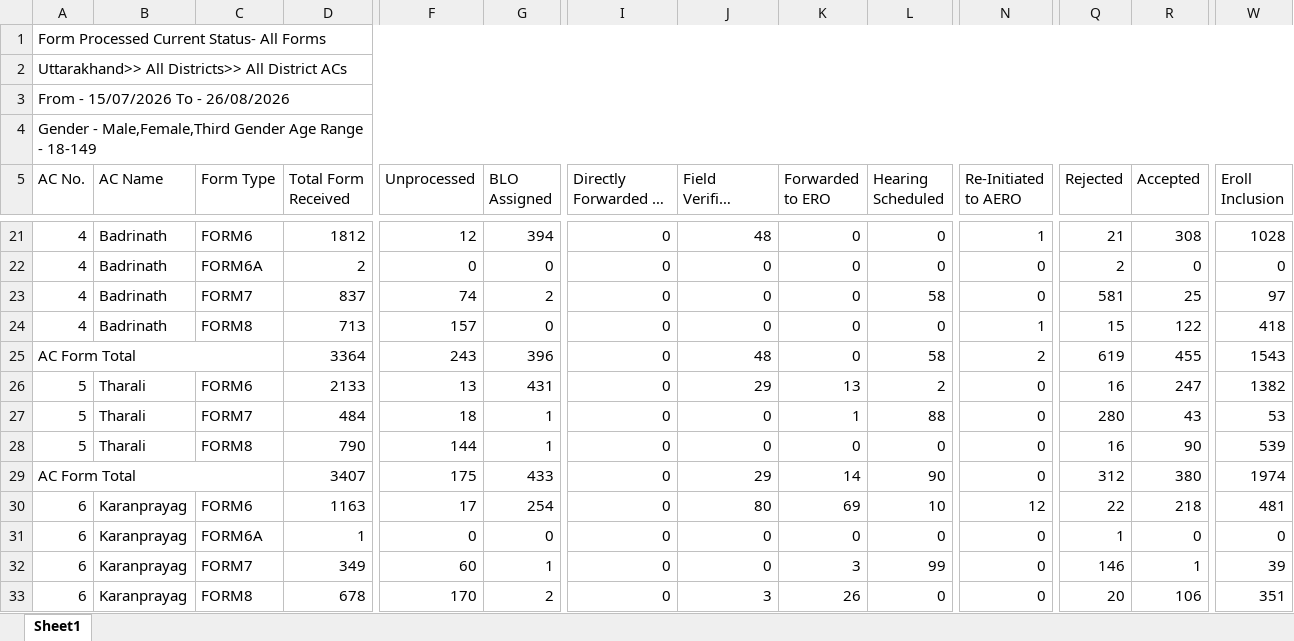
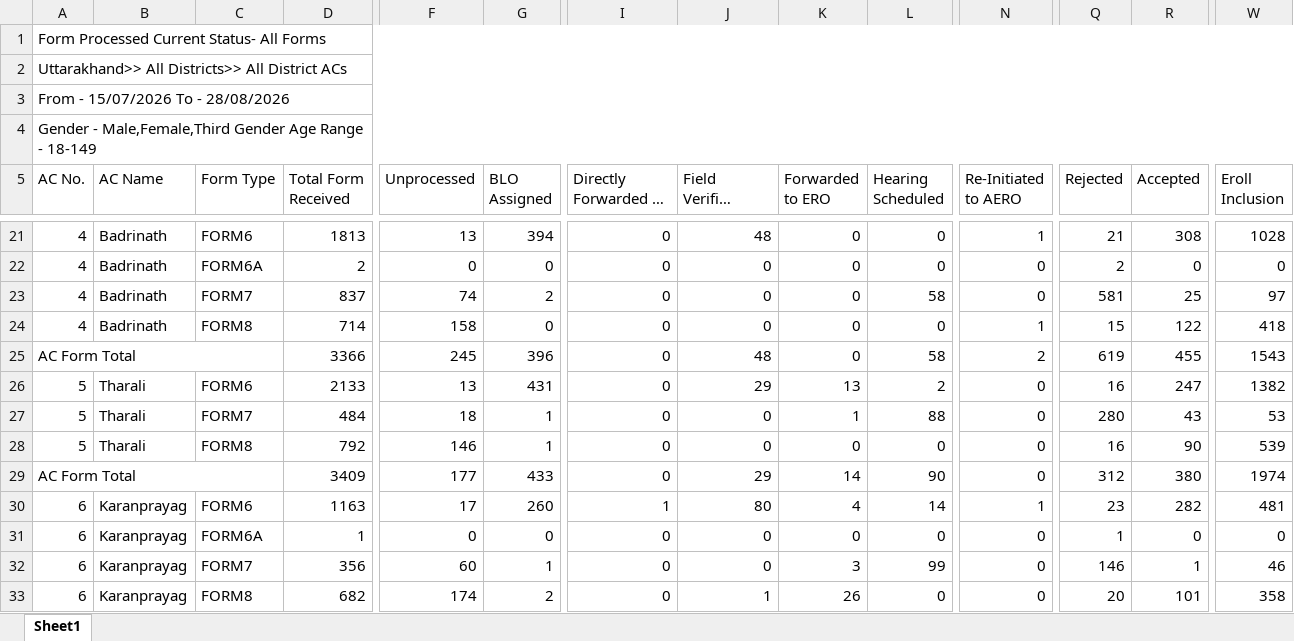
Before and after one commit to mannavibe-sudo/Form-Processing, an Excel workbook: Form_Processing.xlsx, sheet Sheet1, drawn as a sheet; only a part is shown, gaps mark what is left out; long unchanged cells end in …; values as stored, in another font and other column widths than the file's, no borders; the diff covers the shown part only; the diff names each change by its address in the sheet, - before the commit and + after, or states it on an @@ line.

```diff
--- a/Form_Processing.xlsx (sheet Sheet1)
+++ b/Form_Processing.xlsx (sheet Sheet1)
-A3 (AC No.): From - 15/07/2026 To - 26/08/2026
+A3 (AC No.): From - 15/07/2026 To - 28/08/2026
-D21 (Total Form Received): 1812
+D21 (Total Form Received): 1813
-F21 (Unprocessed): 12
+F21 (Unprocessed): 13
-D24 (Total Form Received): 713
+D24 (Total Form Received): 714
-F24 (Unprocessed): 157
+F24 (Unprocessed): 158
-D25 (Total Form Received): 3364
+D25 (Total Form Received): 3366
-F25 (Unprocessed): 243
+F25 (Unprocessed): 245
-D28 (Total Form Received): 790
+D28 (Total Form Received): 792
-F28 (Unprocessed): 144
+F28 (Unprocessed): 146
-D29 (Total Form Received): 3407
+D29 (Total Form Received): 3409
-F29 (Unprocessed): 175
+F29 (Unprocessed): 177
-G30 (BLO Assigned): 254
+G30 (BLO Assigned): 260
-I30 (Directly Forwarded to ERO): 0
+I30 (Directly Forwarded to ERO): 1
-K30 (Forwarded to ERO): 69
+K30 (Forwarded to ERO): 4
-L30 (Hearing Scheduled): 10
+L30 (Hearing Scheduled): 14
-N30 (Re-Initiated to AERO): 12
+N30 (Re-Initiated to AERO): 1
-Q30 (Rejected): 22
+Q30 (Rejected): 23
-R30 (Accepted): 218
+R30 (Accepted): 282
-D32 (Total Form Received): 349
+D32 (Total Form Received): 356
-W32 (Eroll Inclusion): 39
+W32 (Eroll Inclusion): 46
-D33 (Total Form Received): 678
+D33 (Total Form Received): 682
-F33 (Unprocessed): 170
+F33 (Unprocessed): 174
-J33 (Field Verified Submitted): 3
+J33 (Field Verified Submitted): 1
-R33 (Accepted): 106
+R33 (Accepted): 101
-W33 (Eroll Inclusion): 351
+W33 (Eroll Inclusion): 358
```
Also changed, not shown: 3 added rows, 1 removed row and 1402 edited cells elsewhere in this sheet.
